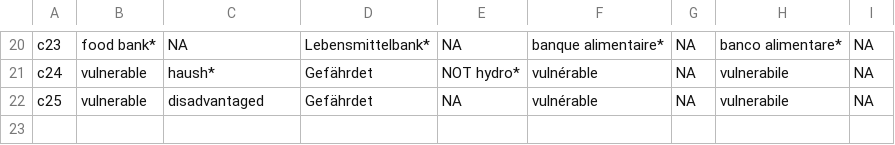
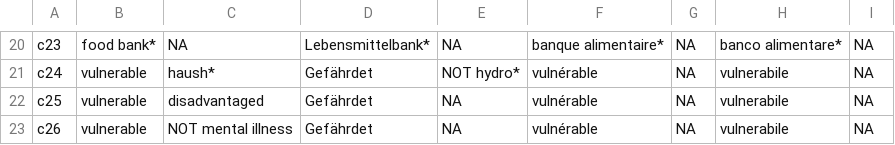
Before and after one commit to sustainability-zhaw/keywords, a CSV file: data/sdgs/with_posterior/SDG1.csv, drawn as a sheet; only a part is shown, gaps mark what is left out.

Commit message:
Update SDG1.csv

```diff
--- a/data/sdgs/with_posterior/SDG1.csv
+++ b/data/sdgs/with_posterior/SDG1.csv
@@ -22 +22,2 @@ c24;vulnerable;haush*;Gefährdet;NOT hydro*;vulnérable;NA;vulnerabile;NA
 c25;vulnerable;disadvantaged;Gefährdet;NA;vulnérable;NA;vulnerabile;NA
+c26;vulnerable;NOT mental illness;Gefährdet;NA;vulnérable;NA;vulnerabile;NA
```
